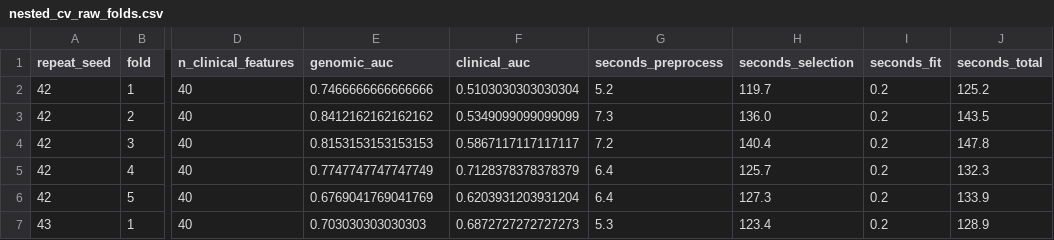
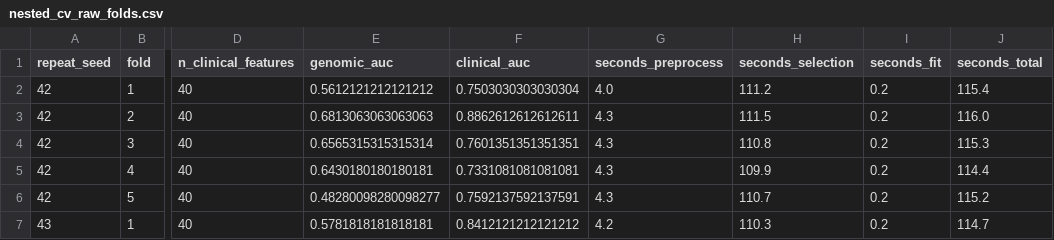
Before and after one commit to pydevcasts/Prostate_BCR, a CSV file: core/outputs/tables/nested_cv_raw_folds.csv, drawn as a sheet; only a part is shown, gaps mark what is left out; the diff covers the shown part only; the diff names each change by its address in the sheet, - before the commit and + after, or states it on an @@ line.

```diff
--- a/core/outputs/tables/nested_cv_raw_folds.csv
+++ b/core/outputs/tables/nested_cv_raw_folds.csv
-E2 (genomic_auc): 0.7466666666666666
+E2 (genomic_auc): 0.5612121212121212
-F2 (clinical_auc): 0.5103030303030304
+F2 (clinical_auc): 0.7503030303030304
-G2 (seconds_preprocess): 5.2
+G2 (seconds_preprocess): 4.0
-H2 (seconds_selection): 119.7
+H2 (seconds_selection): 111.2
-J2 (seconds_total): 125.2
+J2 (seconds_total): 115.4
-E3 (genomic_auc): 0.8412162162162162
+E3 (genomic_auc): 0.6813063063063063
-F3 (clinical_auc): 0.5349099099099099
+F3 (clinical_auc): 0.8862612612612611
-G3 (seconds_preprocess): 7.3
+G3 (seconds_preprocess): 4.3
-H3 (seconds_selection): 136.0
+H3 (seconds_selection): 111.5
-J3 (seconds_total): 143.5
+J3 (seconds_total): 116.0
-E4 (genomic_auc): 0.8153153153153153
+E4 (genomic_auc): 0.6565315315315314
-F4 (clinical_auc): 0.5867117117117117
+F4 (clinical_auc): 0.7601351351351351
-G4 (seconds_preprocess): 7.2
+G4 (seconds_preprocess): 4.3
-H4 (seconds_selection): 140.4
+H4 (seconds_selection): 110.8
-J4 (seconds_total): 147.8
+J4 (seconds_total): 115.3
-E5 (genomic_auc): 0.7747747747747749
+E5 (genomic_auc): 0.6430180180180181
-F5 (clinical_auc): 0.7128378378378379
+F5 (clinical_auc): 0.7331081081081081
-G5:G6 (seconds_preprocess): 6.4
+G5:G6 (seconds_preprocess): 4.3
-H5 (seconds_selection): 125.7
+H5 (seconds_selection): 109.9
-J5 (seconds_total): 132.3
+J5 (seconds_total): 114.4
-E6 (genomic_auc): 0.6769041769041769
+E6 (genomic_auc): 0.48280098280098277
-F6 (clinical_auc): 0.6203931203931204
+F6 (clinical_auc): 0.7592137592137591
-H6 (seconds_selection): 127.3
+H6 (seconds_selection): 110.7
-J6 (seconds_total): 133.9
+J6 (seconds_total): 115.2
-E7 (genomic_auc): 0.703030303030303
+E7 (genomic_auc): 0.5781818181818181
-F7 (clinical_auc): 0.6872727272727273
+F7 (clinical_auc): 0.8412121212121212
-G7 (seconds_preprocess): 5.3
+G7 (seconds_preprocess): 4.2
-H7 (seconds_selection): 123.4
+H7 (seconds_selection): 110.3
-J7 (seconds_total): 128.9
+J7 (seconds_total): 114.7
```
Also changed, not shown: 44 edited cells elsewhere in this file, core/outputs/tables/nested_cv_raw_oof_predictions.csv, core/outputs/tables/nested_cv_raw_pso_selections.csv, 2 other files.
